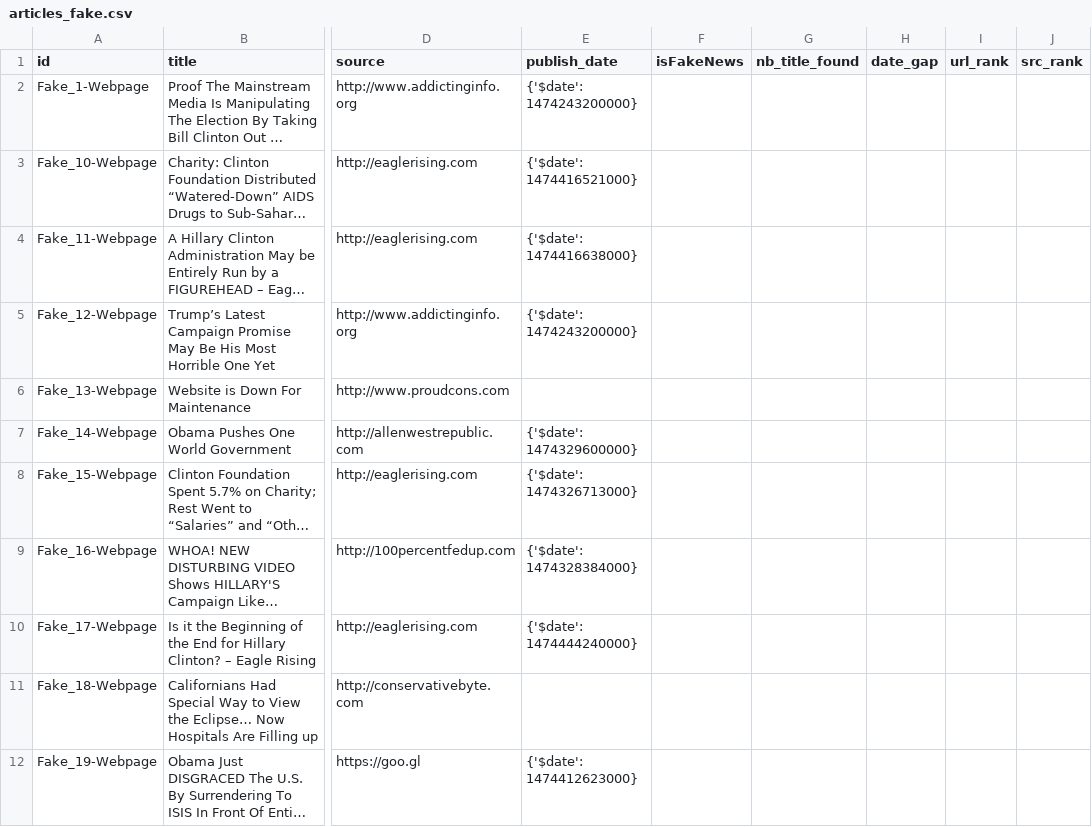
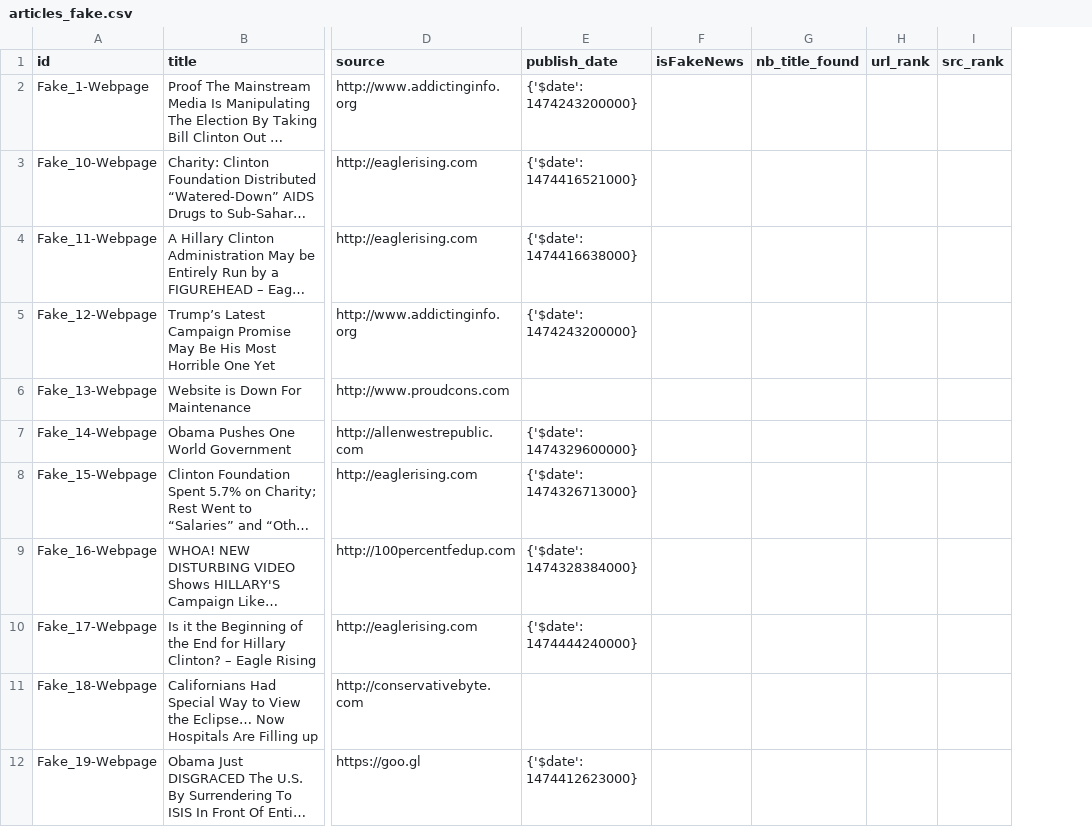
Before and after one commit to etiennebcs/Silicon_days, a CSV file: src/articles_fake.csv, drawn as a sheet; only a part is shown, gaps mark what is left out; long unchanged cells end in …; the diff names each change by its address in the sheet, - before the commit and + after, or states it on an @@ line.

```diff
--- a/src/articles_fake.csv
+++ b/src/articles_fake.csv
-column H (date_gap), empty
```
Also changed, not shown: 30 other files.
